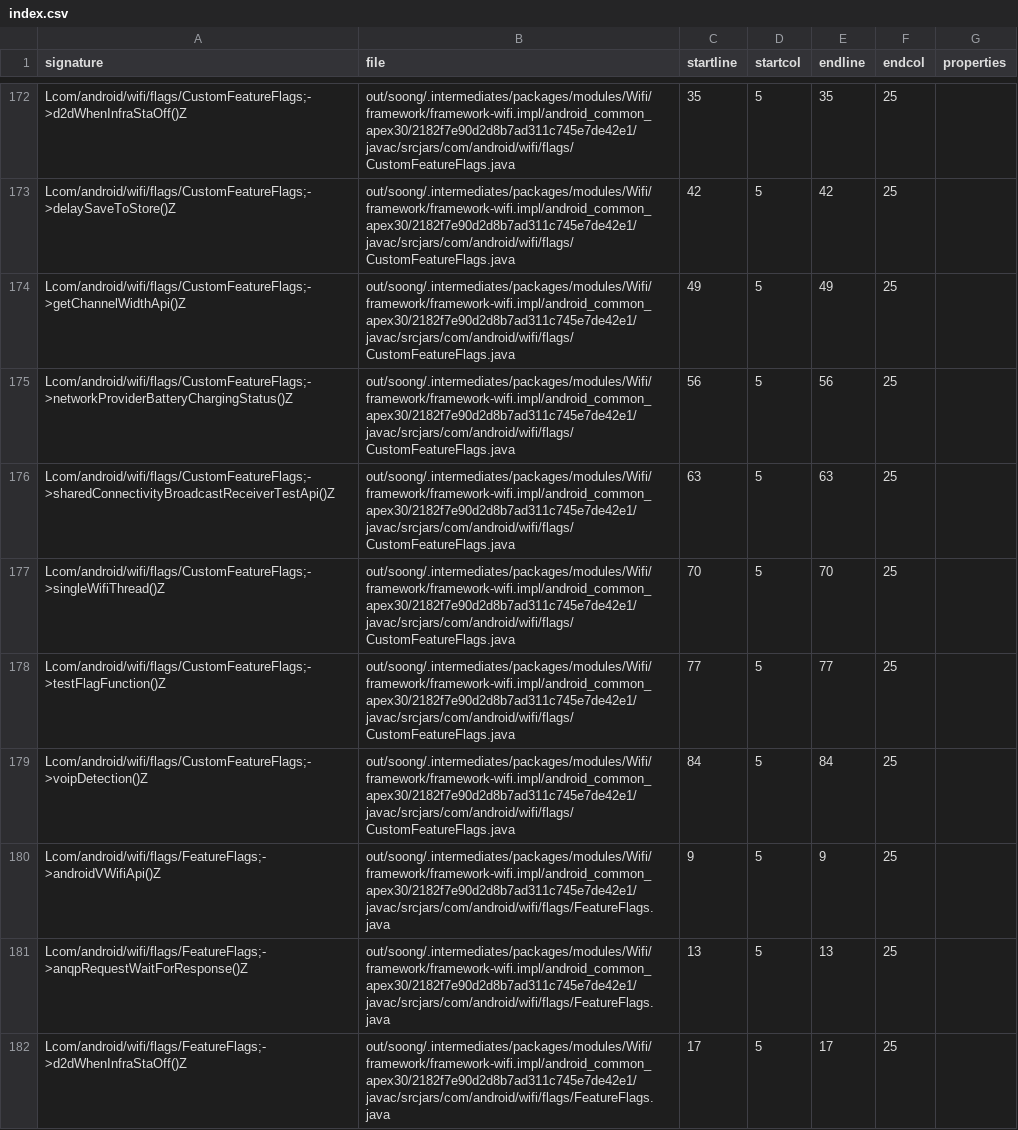
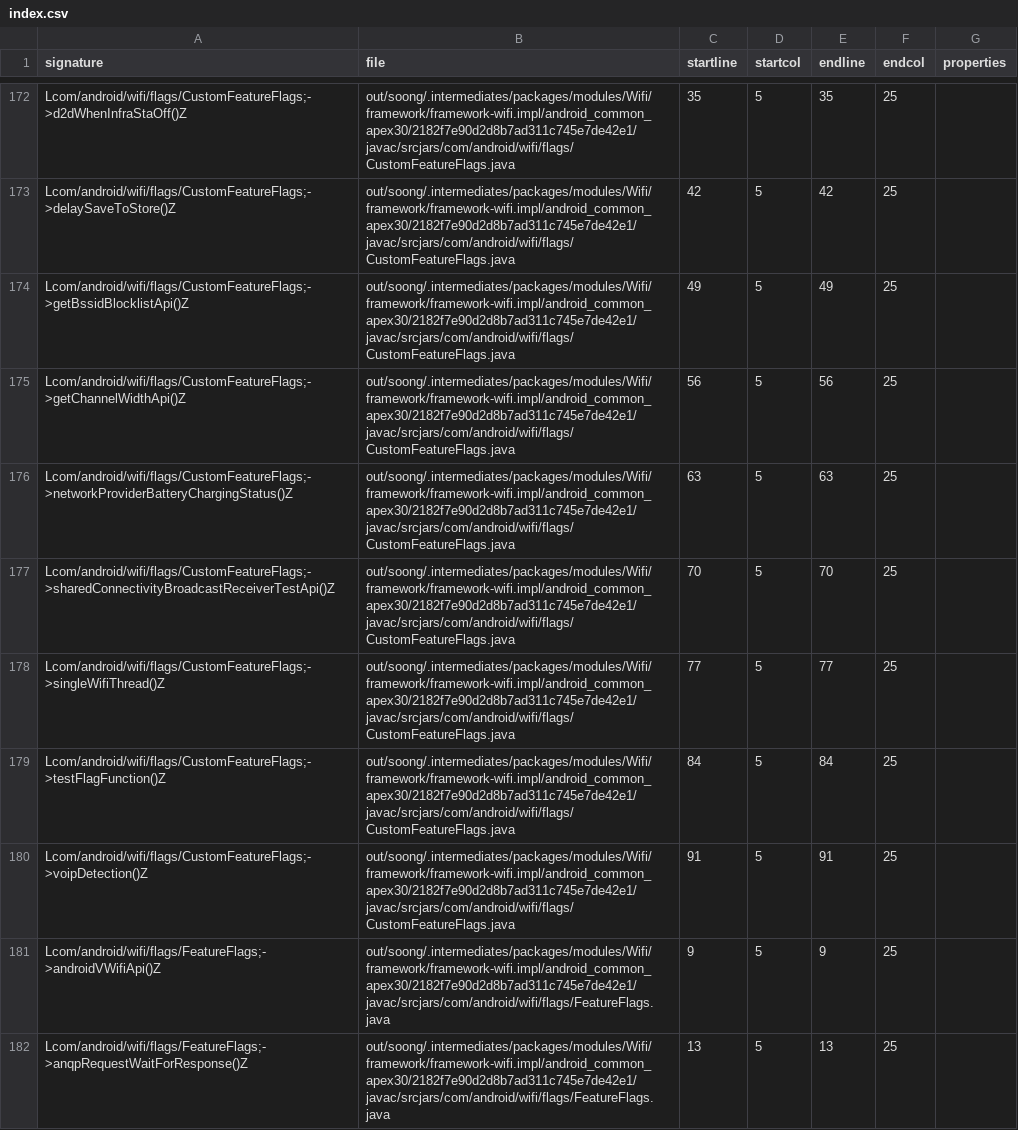
Before and after one commit to msft-mirror-aosp/platform.prebuilts.module_sdk.Wifi, a CSV file: current/hiddenapi/index.csv, drawn as a sheet; only a part is shown, gaps mark what is left out; the shorter side is filled out with more unchanged rows; the diff covers the shown part only.

Commit message:
DO NOT MERGE: Drop prebuilt files to android source tree.
The following files have been updated as part of this change:

current/Android.bp
current/snapshot-creation-build-number.txt
current/compat_configs/wifi-compat-config/wifi-compat-config_meta.xml
current/java_systemserver_libs/snapshot/jars/are/invalid/service-wifi.jar
current/hiddenapi/annotation-flags.csv
current/hiddenapi/filtered-flags.csv
current/hiddenapi/filtered-stub-flags.csv
current/hiddenapi/hiddenapi-max-target-o-low-priority.txt
current/hiddenapi/hiddenapi-max-target-r-low-priority.txt
current/hiddenapi/hiddenapi-unsupported.txt
current/hiddenapi/index.csv
current/hiddenapi/metadata.csv
current/hiddenapi/signature-patterns.csv
current/licenses/build/soong/licenses/LICENSE
current/sdk_library/system/framework-wifi-removed.txt
current/sdk_library/system/framework-wifi-stubs.jar
current/sdk_library/system/framework-wifi.srcjar
current/sdk_library/system/framework-wifi.txt
current/sdk_library/system/framework-wifi_annotations.zip
current/sdk_library/public/framework-wifi-removed.txt
current/sdk_library/public/framework-wifi-stubs.jar
current/sdk_library/public/framework-wifi.srcjar
current/sdk_library/public/framework-wifi.txt
current/sdk_library/public/framework-wifi_annotations.zip
current/sdk_library/module-lib/framework-wifi-removed.txt
current/sdk_library/module-lib/framework-wifi-stubs.jar
current/sdk_library/module-lib/framework-wifi.srcjar
current/sdk_library/module-lib/framework-wifi.txt
current/sdk_library/module-lib/framework-wifi_annotations.zip

Built here: ab/T1010137

This build IS suitable for public release.

The change is generated with prebuilt drop tool.

Test: presubmit
Bug: 347669513
Change-Id: Ic875f33763fa41afd99824dc4fc26ff6d6812e33

```diff
--- a/current/hiddenapi/index.csv
+++ b/current/hiddenapi/index.csv
@@ -173,8 +173,9 @@ Lcom/android/wifi/flags/CustomFeatureFlags;->d2dWhenInfraStaOff()Z,out/soong/.in
 Lcom/android/wifi/flags/CustomFeatureFlags;->delaySaveToStore()Z,out/soong/.intermediates/packages/modules/Wifi/framework/framework-wifi.impl/android_common_apex30/2182f7e90d2d8b7ad311c745e7de42e1/javac/srcjars/com/android/wifi/flags/CustomFeatureFlags.java,42,5,42,25,
-Lcom/android/wifi/flags/CustomFeatureFlags;->getChannelWidthApi()Z,out/soong/.intermediates/packages/modules/Wifi/framework/framework-wifi.impl/android_common_apex30/2182f7e90d2d8b7ad311c745e7de42e1/javac/srcjars/com/android/wifi/flags/CustomFeatureFlags.java,49,5,49,25,
-Lcom/android/wifi/flags/CustomFeatureFlags;->networkProviderBatteryChargingStatus()Z,out/soong/.intermediates/packages/modules/Wifi/framework/framework-wifi.impl/android_common_apex30/2182f7e90d2d8b7ad311c745e7de42e1/javac/srcjars/com/android/wifi/flags/CustomFeatureFlags.java,56,5,56,25,
-Lcom/android/wifi/flags/CustomFeatureFlags;->sharedConnectivityBroadcastReceiverTestApi()Z,out/soong/.intermediates/packages/modules/Wifi/framework/framework-wifi.impl/android_common_apex30/2182f7e90d2d8b7ad311c745e7de42e1/javac/srcjars/com/android/wifi/flags/CustomFeatureFlags.java,63,5,63,25,
-Lcom/android/wifi/flags/CustomFeatureFlags;->singleWifiThread()Z,out/soong/.intermediates/packages/modules/Wifi/framework/framework-wifi.impl/android_common_apex30/2182f7e90d2d8b7ad311c745e7de42e1/javac/srcjars/com/android/wifi/flags/CustomFeatureFlags.java,70,5,70,25,
-Lcom/android/wifi/flags/CustomFeatureFlags;->testFlagFunction()Z,out/soong/.intermediates/packages/modules/Wifi/framework/framework-wifi.impl/android_common_apex30/2182f7e90d2d8b7ad311c745e7de42e1/javac/srcjars/com/android/wifi/flags/CustomFeatureFlags.java,77,5,77,25,
-Lcom/android/wifi/flags/CustomFeatureFlags;->voipDetection()Z,out/soong/.intermediates/packages/modules/Wifi/framework/framework-wifi.impl/android_common_apex30/2182f7e90d2d8b7ad311c745e7de42e1/javac/srcjars/com/android/wifi/flags/CustomFeatureFlags.java,84,5,84,25,
+Lcom/android/wifi/flags/CustomFeatureFlags;->getBssidBlocklistApi()Z,out/soong/.intermediates/packages/modules/Wifi/framework/framework-wifi.impl/android_common_apex30/2182f7e90d2d8b7ad311c745e7de42e1/javac/srcjars/com/android/wifi/flags/CustomFeatureFlags.java,49,5,49,25,
+Lcom/android/wifi/flags/CustomFeatureFlags;->getChannelWidthApi()Z,out/soong/.intermediates/packages/modules/Wifi/framework/framework-wifi.impl/android_common_apex30/2182f7e90d2d8b7ad311c745e7de42e1/javac/srcjars/com/android/wifi/flags/CustomFeatureFlags.java,56,5,56,25,
+Lcom/android/wifi/flags/CustomFeatureFlags;->networkProviderBatteryChargingStatus()Z,out/soong/.intermediates/packages/modules/Wifi/framework/framework-wifi.impl/android_common_apex30/2182f7e90d2d8b7ad311c745e7de42e1/javac/srcjars/com/android/wifi/flags/CustomFeatureFlags.java,63,5,63,25,
+Lcom/android/wifi/flags/CustomFeatureFlags;->sharedConnectivityBroadcastReceiverTestApi()Z,out/soong/.intermediates/packages/modules/Wifi/framework/framework-wifi.impl/android_common_apex30/2182f7e90d2d8b7ad311c745e7de42e1/javac/srcjars/com/android/wifi/flags/CustomFeatureFlags.java,70,5,70,25,
+Lcom/android/wifi/flags/CustomFeatureFlags;->singleWifiThread()Z,out/soong/.intermediates/packages/modules/Wifi/framework/framework-wifi.impl/android_common_apex30/2182f7e90d2d8b7ad311c745e7de42e1/javac/srcjars/com/android/wifi/flags/CustomFeatureFlags.java,77,5,77,25,
+Lcom/android/wifi/flags/CustomFeatureFlags;->testFlagFunction()Z,out/soong/.intermediates/packages/modules/Wifi/framework/framework-wifi.impl/android_common_apex30/2182f7e90d2d8b7ad311c745e7de42e1/javac/srcjars/com/android/wifi/flags/CustomFeatureFlags.java,84,5,84,25,
+Lcom/android/wifi/flags/CustomFeatureFlags;->voipDetection()Z,out/soong/.intermediates/packages/modules/Wifi/framework/framework-wifi.impl/android_common_apex30/2182f7e90d2d8b7ad311c745e7de42e1/javac/srcjars/com/android/wifi/flags/CustomFeatureFlags.java,91,5,91,25,
 Lcom/android/wifi/flags/FeatureFlags;->androidVWifiApi()Z,out/soong/.intermediates/packages/modules/Wifi/framework/framework-wifi.impl/android_common_apex30/2182f7e90d2d8b7ad311c745e7de42e1/javac/srcjars/com/android/wifi/flags/FeatureFlags.java,9,5,9,25,
```
Also changed, not shown: 3 added rows and 50 edited cells elsewhere in this file, current/hiddenapi/filtered-flags.csv, current/hiddenapi/filtered-stub-flags.csv, 4 other files.
